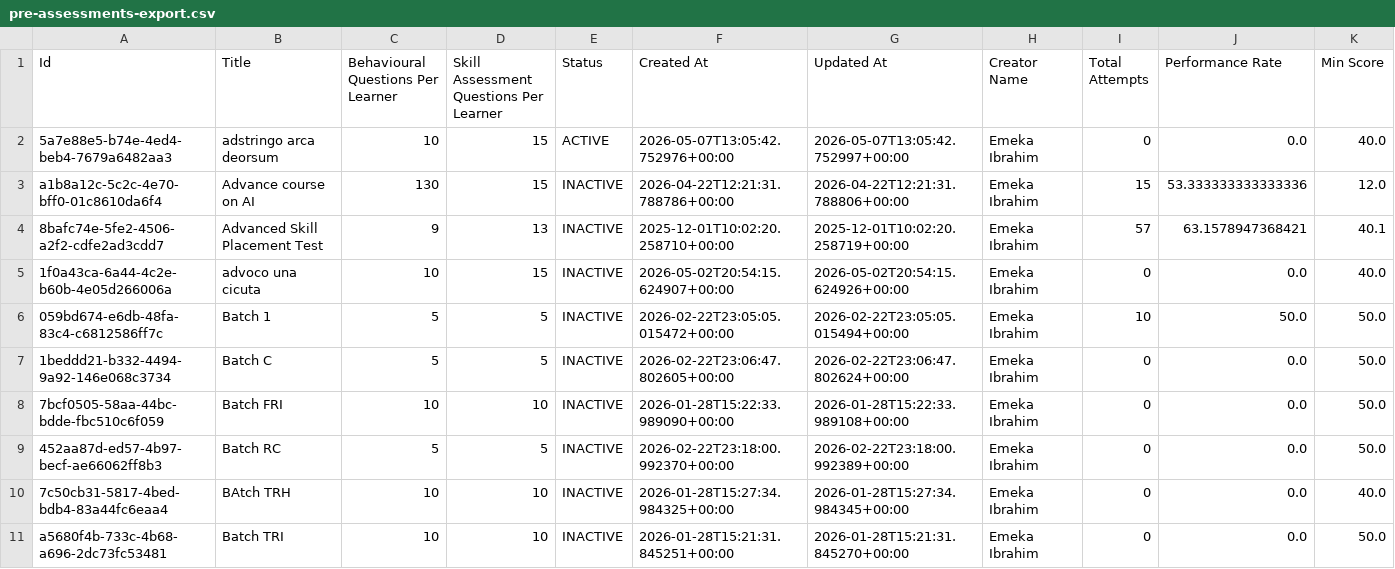
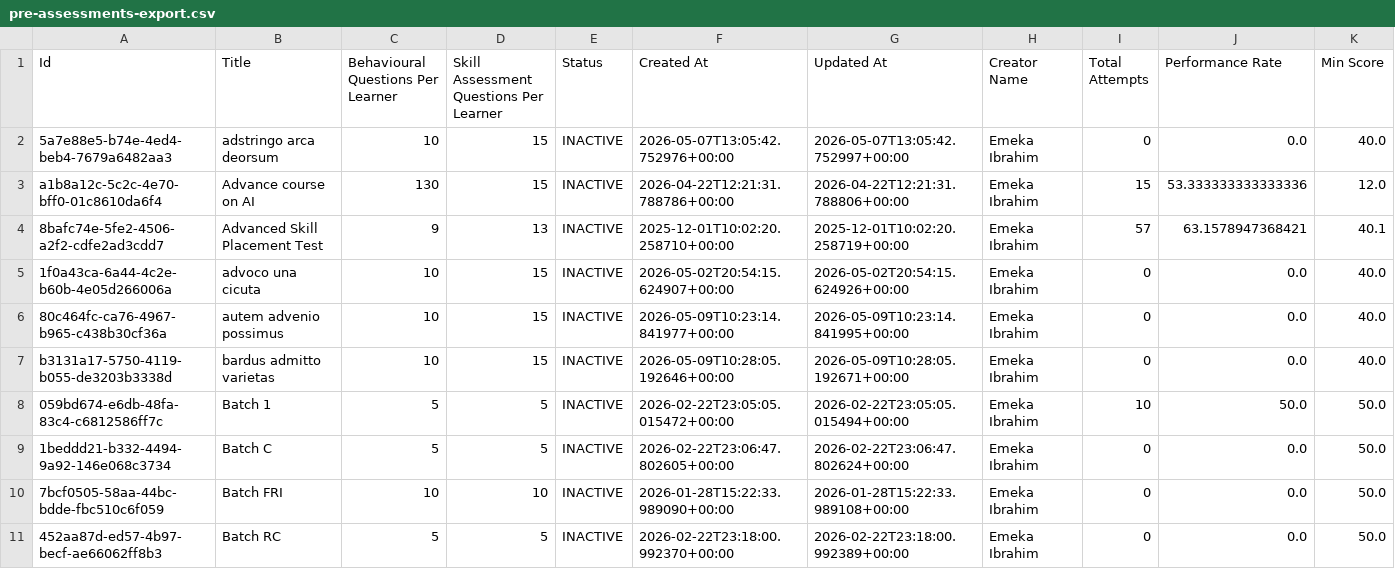
Before and after one commit to Prun-QA/FME_DTA, a CSV file: cypress/downloads/pre-assessments-export.csv, drawn as a sheet; only a part is shown; the shorter side is filled out with more unchanged rows; the diff covers the shown part only.

```diff
--- a/cypress/downloads/pre-assessments-export.csv
+++ b/cypress/downloads/pre-assessments-export.csv
@@ -1,3 +1,3 @@
 Id,Title,Behavioural Questions Per Learner,Skill Assessment Questions Per Learner,Status,Created At,Updated At,Creator Name,Total Attempts,Performance Rate,Min Score
-5a7e88e5-b74e-4ed4-beb4-7679a6482aa3,adstringo arca deorsum,10,15,ACTIVE,2026-05-07T13:05:42.752976+00:00,2026-05-07T13:05:42.752997+00:00,Emeka Ibrahim,0,0.0,40.0
+5a7e88e5-b74e-4ed4-beb4-7679a6482aa3,adstringo arca deorsum,10,15,INACTIVE,2026-05-07T13:05:42.752976+00:00,2026-05-07T13:05:42.752997+00:00,Emeka Ibrahim,0,0.0,40.0
 a1b8a12c-5c2c-4e70-bff0-01c8610da6f4,Advance course on AI,130,15,INACTIVE,2026-04-22T12:21:31.788786+00:00,2026-04-22T12:21:31.788806+00:00,Emeka Ibrahim,15,53.333333333333336,12.0
@@ -5,2 +5,4 @@ a1b8a12c-5c2c-4e70-bff0-01c8610da6f4,Advance course on AI,130,15,INACTIVE,2026-0
 1f0a43ca-6a44-4c2e-b60b-4e05d266006a,advoco una cicuta,10,15,INACTIVE,2026-05-02T20:54:15.624907+00:00,2026-05-02T20:54:15.624926+00:00,Emeka Ibrahim,0,0.0,40.0
+80c464fc-ca76-4967-b965-c438b30cf36a,autem advenio possimus,10,15,INACTIVE,2026-05-09T10:23:14.841977+00:00,2026-05-09T10:23:14.841995+00:00,Emeka Ibrahim,0,0.0,40.0
+b3131a17-5750-4119-b055-de3203b3338d,bardus admitto varietas,10,15,INACTIVE,2026-05-09T10:28:05.192646+00:00,2026-05-09T10:28:05.192671+00:00,Emeka Ibrahim,0,0.0,40.0
 059bd674-e6db-48fa-83c4-c6812586ff7c,Batch 1,5,5,INACTIVE,2026-02-22T23:05:05.015472+00:00,2026-02-22T23:05:05.015494+00:00,Emeka Ibrahim,10,50.0,50.0
```
Also changed, not shown: 9 added rows and 2 edited cells elsewhere in this file, cypress/downloads/admission-queue-export.csv, cypress/downloads/facilitators-export.csv, 10 other files.
